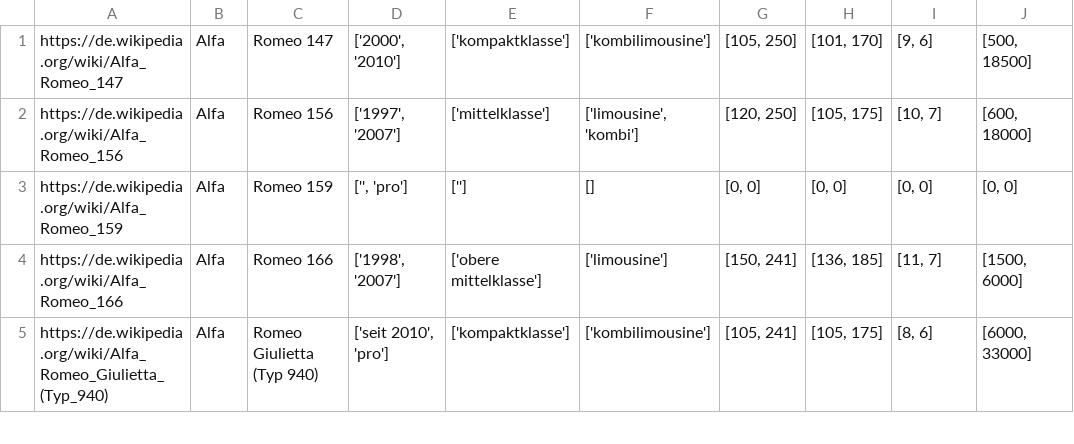
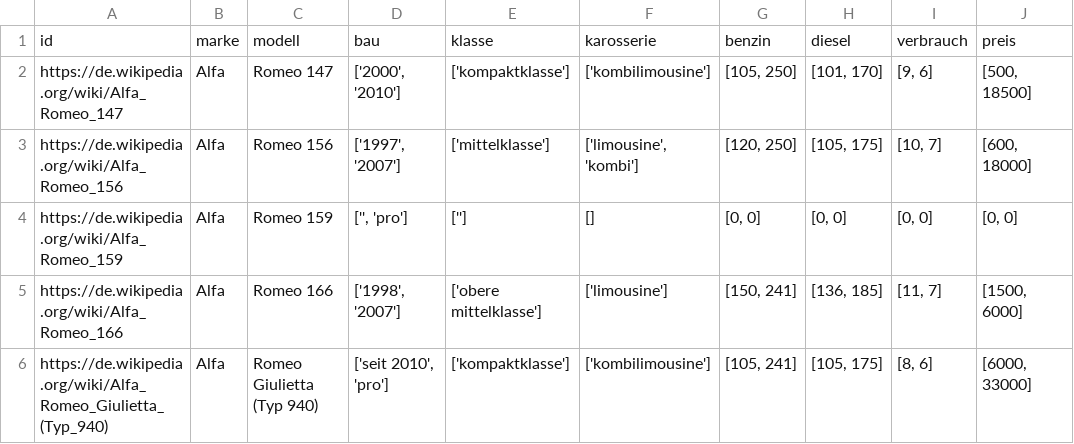
Before and after one commit to UniRegensburg/mme-abschlussprojekte-ss-2018-thecar4you-2, a CSV file: crawler/outArray.csv, drawn as a sheet; only a part is shown; the diff names each change by its address in the sheet, - before the commit and + after, or states it on an @@ line.

Commit message:
boolsches retrieval
preis, baujahr, ps, verbrauch, benzin- & dieselbool sortieren autos aus provisorischen autodaten eintröge heraus

```diff
--- a/crawler/outArray.csv
+++ b/crawler/outArray.csv
+row 1: id | marke | modell | bau | klasse | karosserie | benzin | diesel | verbrauch | preis
```
Also changed, not shown: 7 other files.
